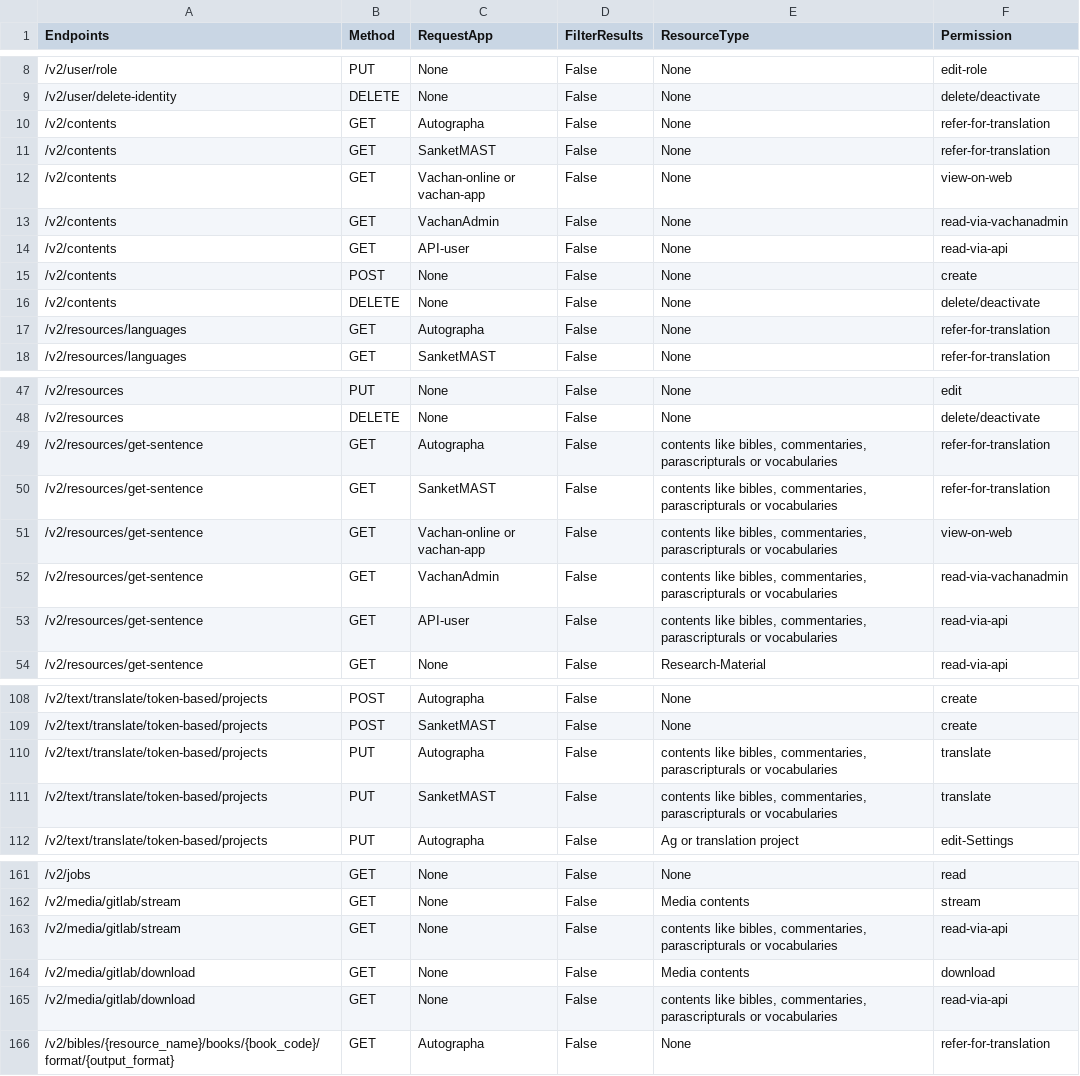
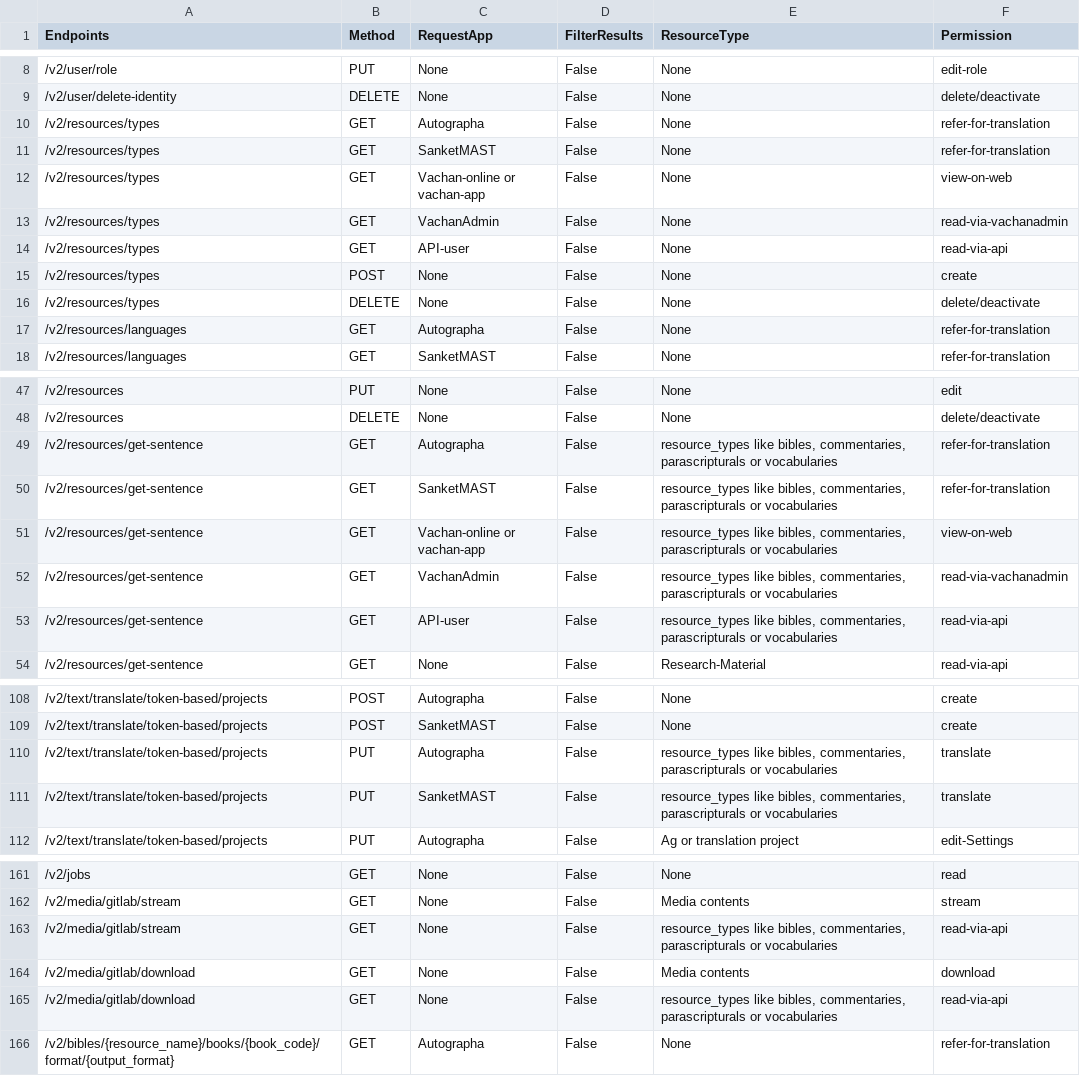
Before and after one commit to Bridgeconn/vachan-api, a CSV file: app/auth/api-permissions.csv, drawn as a sheet; only a part is shown, gaps mark what is left out; the diff covers the shown part only.

Commit message:
content changes in terminologies

```diff
--- a/app/auth/api-permissions.csv
+++ b/app/auth/api-permissions.csv
@@ -9,9 +9,9 @@ Endpoints,Method,RequestApp,FilterResults,ResourceType,Permission
 /v2/user/delete-identity,DELETE,None,False,None,delete/deactivate
-/v2/contents,GET,Autographa,False,None,refer-for-translation
-/v2/contents,GET,SanketMAST,False,None,refer-for-translation
-/v2/contents,GET,Vachan-online or vachan-app,False,None,view-on-web
-/v2/contents,GET,VachanAdmin,False,None,read-via-vachanadmin
-/v2/contents,GET,API-user,False,None,read-via-api
-/v2/contents,POST,None,False,None,create
-/v2/contents,DELETE,None,False,None,delete/deactivate
+/v2/resources/types,GET,Autographa,False,None,refer-for-translation
+/v2/resources/types,GET,SanketMAST,False,None,refer-for-translation
+/v2/resources/types,GET,Vachan-online or vachan-app,False,None,view-on-web
+/v2/resources/types,GET,VachanAdmin,False,None,read-via-vachanadmin
+/v2/resources/types,GET,API-user,False,None,read-via-api
+/v2/resources/types,POST,None,False,None,create
+/v2/resources/types,DELETE,None,False,None,delete/deactivate
 /v2/resources/languages,GET,Autographa,False,None,refer-for-translation
@@ -48,7 +48,7 @@ Endpoints,Method,RequestApp,FilterResults,ResourceType,Permission
 /v2/resources,DELETE,None,False,None,delete/deactivate
-/v2/resources/get-sentence,GET,Autographa,False,"contents like bibles, commentaries, parascripturals or vocabularies",refer-for-translation
-/v2/resources/get-sentence,GET,SanketMAST,False,"contents like bibles, commentaries, parascripturals or vocabularies",refer-for-translation
-/v2/resources/get-sentence,GET,Vachan-online or vachan-app,False,"contents like bibles, commentaries, parascripturals or vocabularies",view-on-web
-/v2/resources/get-sentence,GET,VachanAdmin,False,"contents like bibles, commentaries, parascripturals or vocabularies",read-via-vachanadmin
-/v2/resources/get-sentence,GET,API-user,False,"contents like bibles, commentaries, parascripturals or vocabularies",read-via-api
+/v2/resources/get-sentence,GET,Autographa,False,"resource_types like bibles, commentaries, parascripturals or vocabularies",refer-for-translation
+/v2/resources/get-sentence,GET,SanketMAST,False,"resource_types like bibles, commentaries, parascripturals or vocabularies",refer-for-translation
+/v2/resources/get-sentence,GET,Vachan-online or vachan-app,False,"resource_types like bibles, commentaries, parascripturals or vocabularies",view-on-web
+/v2/resources/get-sentence,GET,VachanAdmin,False,"resource_types like bibles, commentaries, parascripturals or vocabularies",read-via-vachanadmin
+/v2/resources/get-sentence,GET,API-user,False,"resource_types like bibles, commentaries, parascripturals or vocabularies",read-via-api
 /v2/resources/get-sentence,GET,None,False,Research-Material,read-via-api
@@ -109,4 +109,4 @@ Endpoints,Method,RequestApp,FilterResults,ResourceType,Permission
 /v2/text/translate/token-based/projects,POST,SanketMAST,False,None,create
-/v2/text/translate/token-based/projects,PUT,Autographa,False,"contents like bibles, commentaries, parascripturals or vocabularies",translate
-/v2/text/translate/token-based/projects,PUT,SanketMAST,False,"contents like bibles, commentaries, parascripturals or vocabularies",translate
+/v2/text/translate/token-based/projects,PUT,Autographa,False,"resource_types like bibles, commentaries, parascripturals or vocabularies",translate
+/v2/text/translate/token-based/projects,PUT,SanketMAST,False,"resource_types like bibles, commentaries, parascripturals or vocabularies",translate
 /v2/text/translate/token-based/projects,PUT,Autographa,False,Ag or translation project,edit-Settings
@@ -162,5 +162,5 @@ Endpoints,Method,RequestApp,FilterResults,ResourceType,Permission
 /v2/media/gitlab/stream,GET,None,False,Media contents,stream
-/v2/media/gitlab/stream,GET,None,False,"contents like bibles, commentaries, parascripturals or vocabularies",read-via-api
+/v2/media/gitlab/stream,GET,None,False,"resource_types like bibles, commentaries, parascripturals or vocabularies",read-via-api
 /v2/media/gitlab/download,GET,None,False,Media contents,download
-/v2/media/gitlab/download,GET,None,False,"contents like bibles, commentaries, parascripturals or vocabularies",read-via-api
+/v2/media/gitlab/download,GET,None,False,"resource_types like bibles, commentaries, parascripturals or vocabularies",read-via-api
 /v2/bibles/{resource_name}/books/{book_code}/format/{output_format},GET,Autographa,False,None,refer-for-translation
```
Also changed, not shown: 1 edited cell elsewhere in this file, 30 other files.
